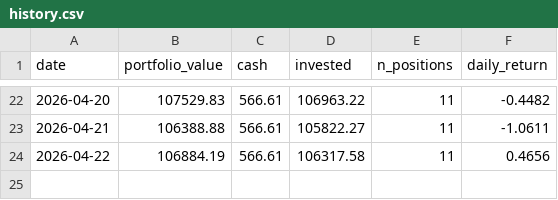
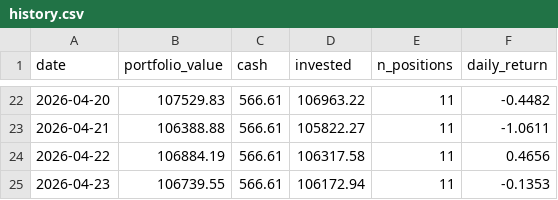
Before and after one commit to camerongreatrex/claude-code-trading-model, a CSV file: data/v1/paper_trading/history.csv, drawn as a sheet; only a part is shown, gaps mark what is left out.

```diff
--- a/data/v1/paper_trading/history.csv
+++ b/data/v1/paper_trading/history.csv
@@ -24 +24,2 @@ date,portfolio_value,cash,invested,n_positions,daily_return
 2026-04-22,106884.19,566.61,106317.58,11,0.4656
+2026-04-23,106739.55,566.61,106172.94,11,-0.1353
```
Also changed, not shown: 1 other file.
